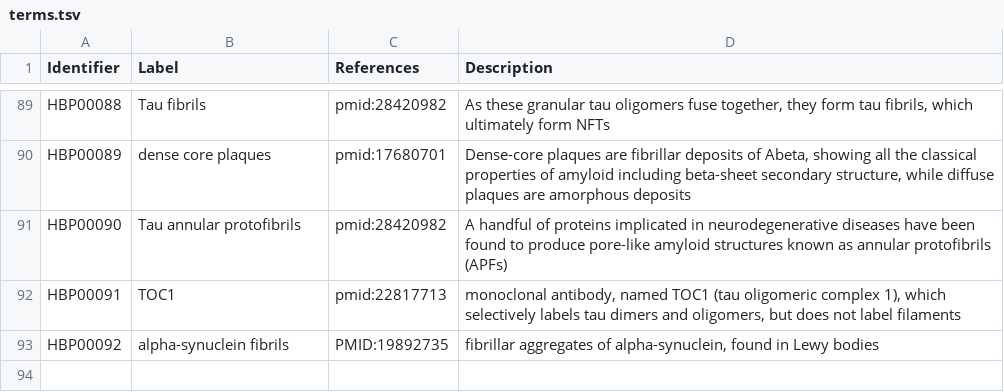
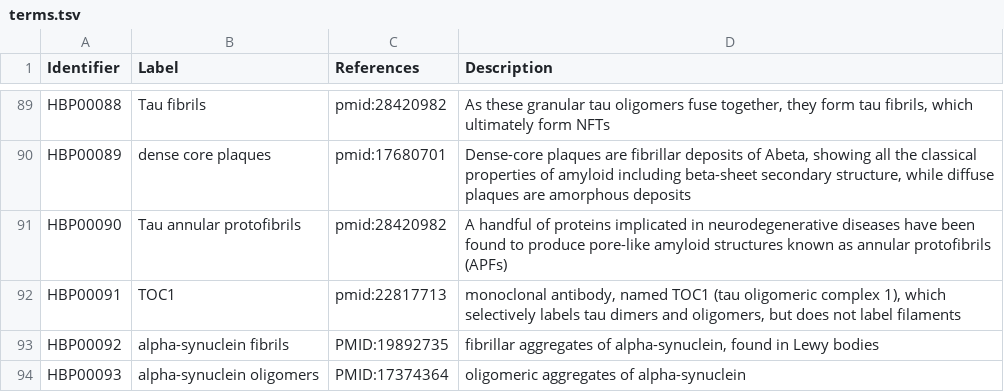
Before and after one commit to pharmacome/conso, a TSV file: terms.tsv, drawn as a sheet; only a part is shown, gaps mark what is left out; the diff names each change by its address in the sheet, - before the commit and + after, or states it on an @@ line.

Commit message:
add alpha-synuclein oligomers

```diff
--- a/terms.tsv
+++ b/terms.tsv
+row 94: HBP00093 | alpha-synuclein oligomers | PMID:17374364 | oligomeric aggregates of alpha-synuclein
```
